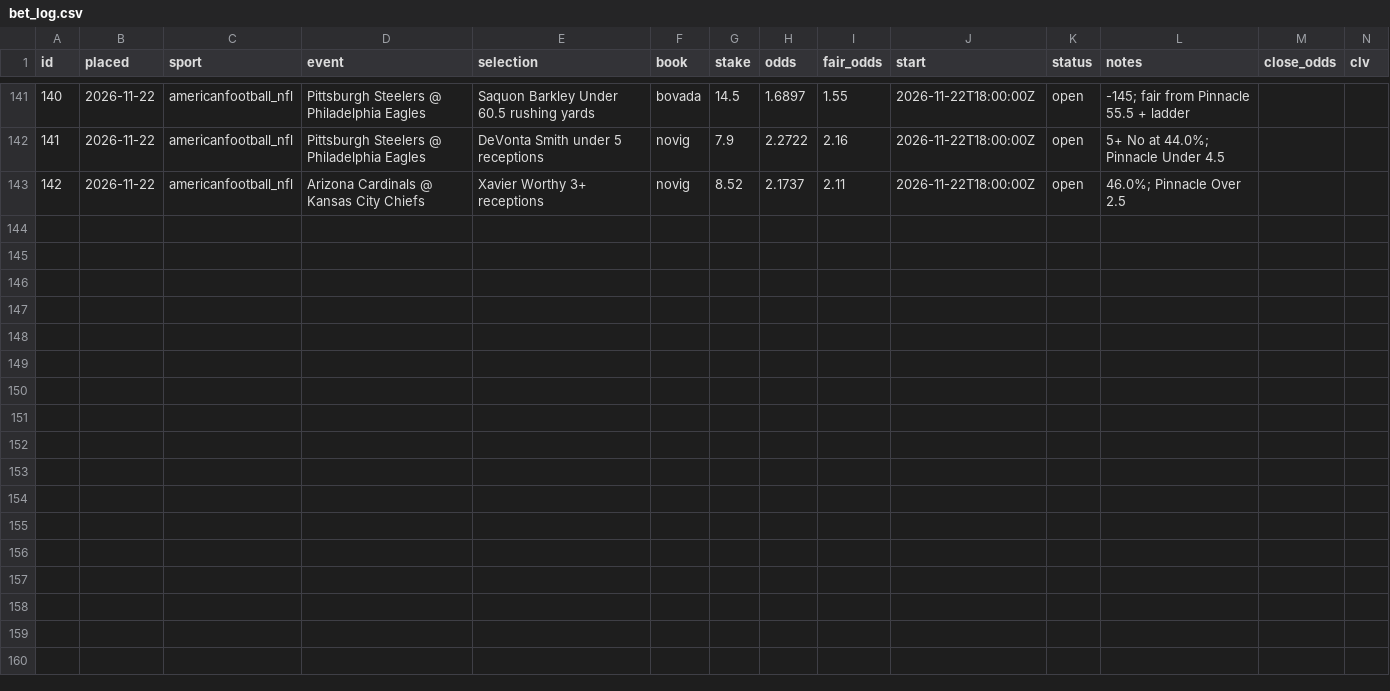
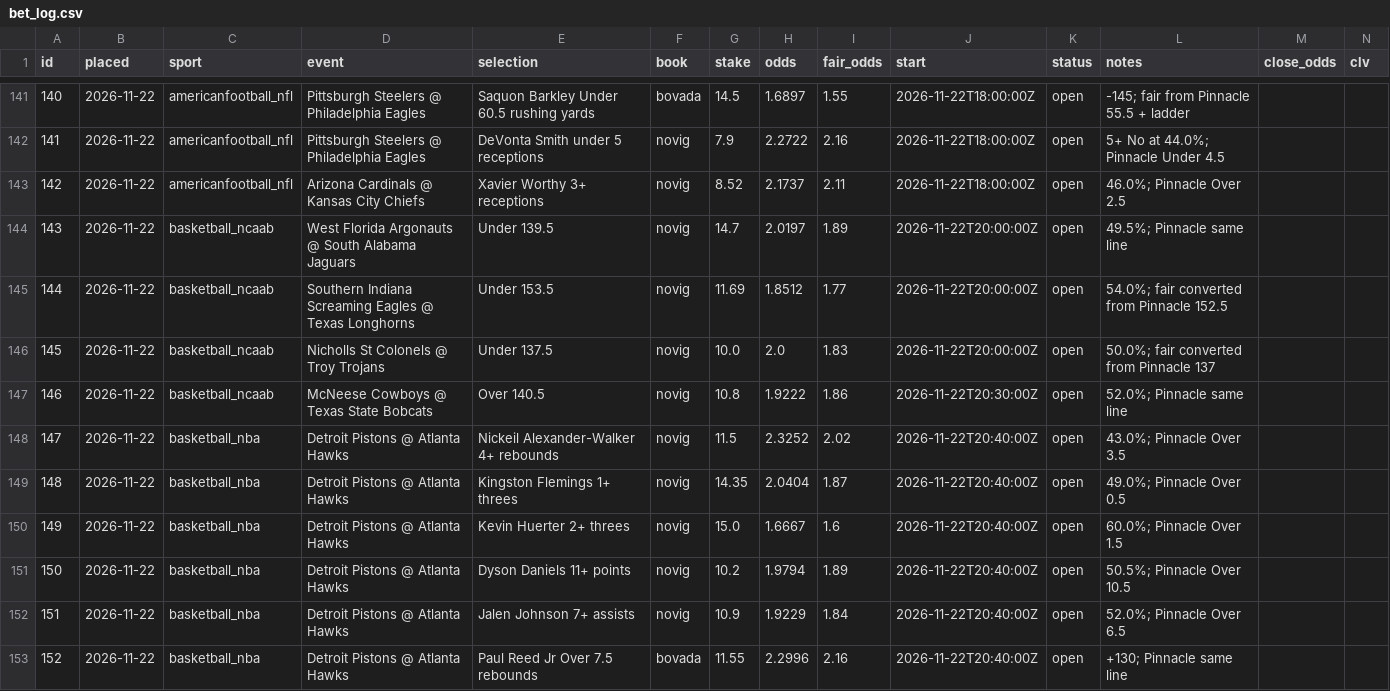
Before and after one commit to thomasreek/Bets, a CSV file: bet_log.csv, drawn as a sheet; only a part is shown, gaps mark what is left out; the diff names each change by its address in the sheet, - before the commit and + after, or states it on an @@ line.

```diff
--- a/bet_log.csv
+++ b/bet_log.csv
+row 144: 143 | 2026-11-22 | basketball_ncaab | West Florida Argonauts @ South Alabama Jaguars | Under 139.5 | novig | 14.7 | 2.0197 | 1.89 | 2026-11-22T20:00:00Z | open | 49.5%; Pinnacle same line
+row 145: 144 | 2026-11-22 | basketball_ncaab | Southern Indiana Screaming Eagles @ Texas Longhorns | Under 153.5 | novig | 11.69 | 1.8512 | 1.77 | 2026-11-22T20:00:00Z | open | 54.0%; fair converted from Pinnacle 152.5
+row 146: 145 | 2026-11-22 | basketball_ncaab | Nicholls St Colonels @ Troy Trojans | Under 137.5 | novig | 10.0 | 2.0 | 1.83 | 2026-11-22T20:00:00Z | open | 50.0%; fair converted from Pinnacle 137
+row 147: 146 | 2026-11-22 | basketball_ncaab | McNeese Cowboys @ Texas State Bobcats | Over 140.5 | novig | 10.8 | 1.9222 | 1.86 | 2026-11-22T20:30:00Z | open | 52.0%; Pinnacle same line
+row 148: 147 | 2026-11-22 | basketball_nba | Detroit Pistons @ Atlanta Hawks | Nickeil Alexander-Walker 4+ rebounds | novig | 11.5 | 2.3252 | 2.02 | 2026-11-22T20:40:00Z | open | 43.0%; Pinnacle Over 3.5
+row 149: 148 | 2026-11-22 | basketball_nba | Detroit Pistons @ Atlanta Hawks | Kingston Flemings 1+ threes | novig | 14.35 | 2.0404 | 1.87 | 2026-11-22T20:40:00Z | open | 49.0%; Pinnacle Over 0.5
+row 150: 149 | 2026-11-22 | basketball_nba | Detroit Pistons @ Atlanta Hawks | Kevin Huerter 2+ threes | novig | 15.0 | 1.6667 | 1.6 | 2026-11-22T20:40:00Z | open | 60.0%; Pinnacle Over 1.5
+row 151: 150 | 2026-11-22 | basketball_nba | Detroit Pistons @ Atlanta Hawks | Dyson Daniels 11+ points | novig | 10.2 | 1.9794 | 1.89 | 2026-11-22T20:40:00Z | open | 50.5%; Pinnacle Over 10.5
+row 152: 151 | 2026-11-22 | basketball_nba | Detroit Pistons @ Atlanta Hawks | Jalen Johnson 7+ assists | novig | 10.9 | 1.9229 | 1.84 | 2026-11-22T20:40:00Z | open | 52.0%; Pinnacle Over 6.5
+row 153: 152 | 2026-11-22 | basketball_nba | Detroit Pistons @ Atlanta Hawks | Paul Reed Jr Over 7.5 rebounds | bovada | 11.55 | 2.2996 | 2.16 | 2026-11-22T20:40:00Z | open | +130; Pinnacle same line
```
Also changed, not shown: 1 other file.
